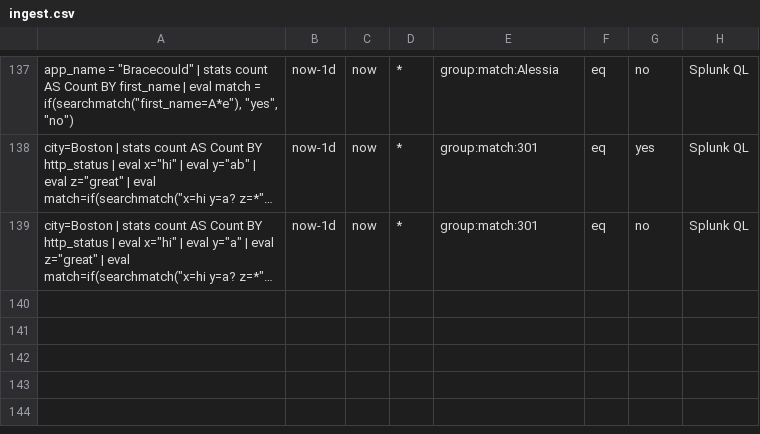
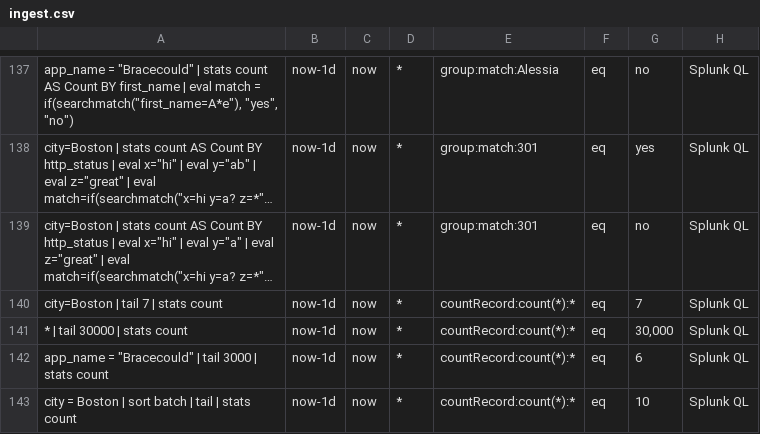
Before and after one commit to siglens/siglens, a CSV file: cicd/ingest.csv, drawn as a sheet; only a part is shown, gaps mark what is left out; long unchanged cells end in …; the diff names each change by its address in the sheet, - before the commit and + after, or states it on an @@ line.

Commit message:
Tail command (#1178)
* basic done, segment order issue

* update with pq based on timestamp

* tail with sort

* removed extra

* rename

* addressed comments

* resolve conflicts

* resolved conflicts

* address comments

* test cases

---------

Co-authored-by: Andrew Hess <ahess@sigscalr.io>

```diff
--- a/cicd/ingest.csv
+++ b/cicd/ingest.csv
+row 140: city=Boston | tail 7 | stats count | now-1d | now | * | countRecord:count(*):* | eq | 7 | Splunk QL
+row 141: * | tail 30000 | stats count | now-1d | now | * | countRecord:count(*):* | eq | 30,000 | Splunk QL
+row 142: app_name = "Bracecould" | tail 3000 | stats count | now-1d | now | * | countRecord:count(*):* | eq | 6 | Splunk QL
+row 143: city = Boston | sort batch | tail | stats count | now-1d | now | * | countRecord:count(*):* | eq | 10 | Splunk QL
```
Also changed, not shown: cicd/restart.csv, 7 other files.
